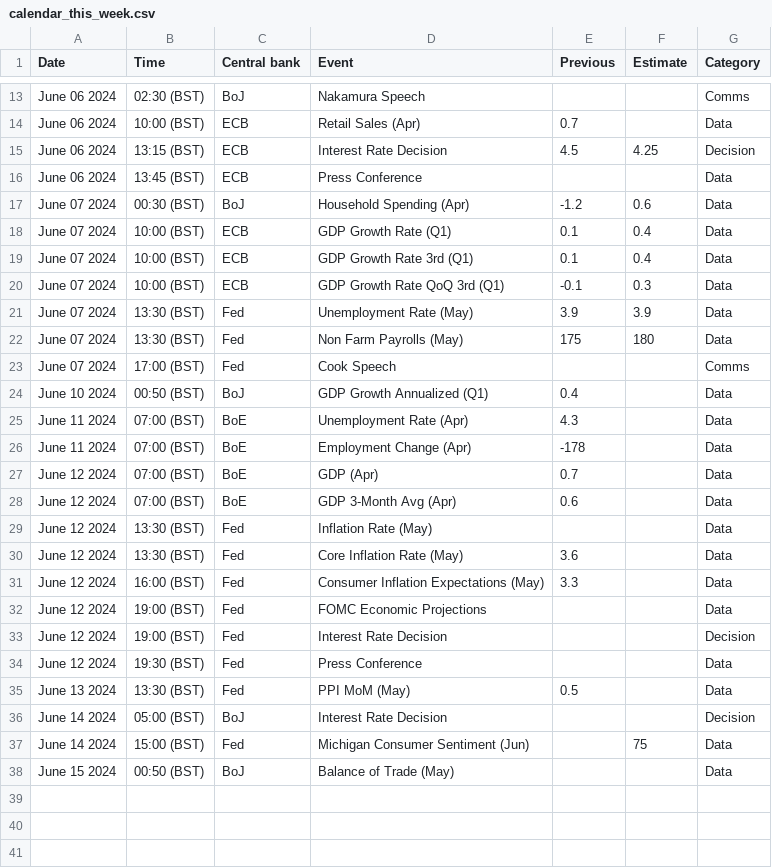
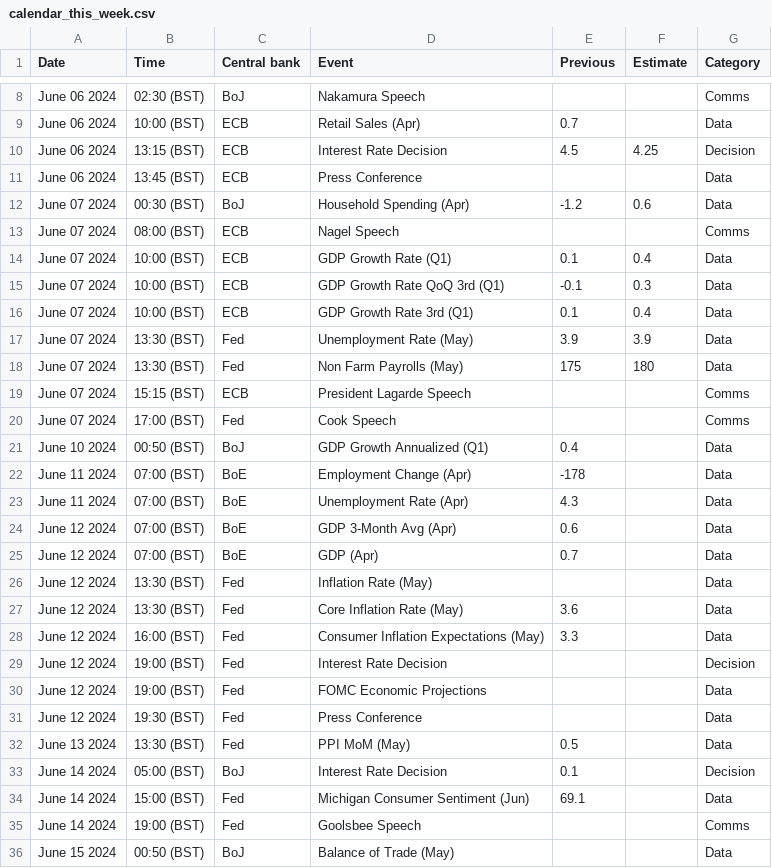
Before and after one commit to jhsuss/actions-pipeline-template, a CSV file: dist/calendar_this_week.csv, drawn as a sheet; only a part is shown, gaps mark what is left out; the diff covers the shown part only.

```diff
--- a/dist/calendar_this_week.csv
+++ b/dist/calendar_this_week.csv
@@ -17,13 +12,15 @@ June 06 2024,13:45 (BST),ECB,Press Conference,,,Data
 June 07 2024,00:30 (BST),BoJ,Household Spending (Apr),-1.2,0.6,Data
+June 07 2024,08:00 (BST),ECB,Nagel Speech,,,Comms
 June 07 2024,10:00 (BST),ECB,GDP Growth Rate (Q1),0.1,0.4,Data
+June 07 2024,10:00 (BST),ECB,GDP Growth Rate QoQ 3rd (Q1),-0.1,0.3,Data
 June 07 2024,10:00 (BST),ECB,GDP Growth Rate 3rd (Q1),0.1,0.4,Data
-June 07 2024,10:00 (BST),ECB,GDP Growth Rate QoQ 3rd (Q1),-0.1,0.3,Data
 June 07 2024,13:30 (BST),Fed,Unemployment Rate (May),3.9,3.9,Data
 June 07 2024,13:30 (BST),Fed,Non Farm Payrolls (May),175,180,Data
+June 07 2024,15:15 (BST),ECB,President Lagarde Speech,,,Comms
 June 07 2024,17:00 (BST),Fed,Cook Speech,,,Comms
 June 10 2024,00:50 (BST),BoJ,GDP Growth Annualized (Q1),0.4,,Data
+June 11 2024,07:00 (BST),BoE,Employment Change (Apr),-178,,Data
 June 11 2024,07:00 (BST),BoE,Unemployment Rate (Apr),4.3,,Data
-June 11 2024,07:00 (BST),BoE,Employment Change (Apr),-178,,Data
+June 12 2024,07:00 (BST),BoE,GDP 3-Month Avg (Apr),0.6,,Data
 June 12 2024,07:00 (BST),BoE,GDP (Apr),0.7,,Data
-June 12 2024,07:00 (BST),BoE,GDP 3-Month Avg (Apr),0.6,,Data
 June 12 2024,13:30 (BST),Fed,Inflation Rate (May),,,Data
@@ -31,8 +28,9 @@ June 12 2024,13:30 (BST),Fed,Core Inflation Rate (May),3.6,,Data
 June 12 2024,16:00 (BST),Fed,Consumer Inflation Expectations (May),3.3,,Data
+June 12 2024,19:00 (BST),Fed,Interest Rate Decision,,,Decision
 June 12 2024,19:00 (BST),Fed,FOMC Economic Projections,,,Data
-June 12 2024,19:00 (BST),Fed,Interest Rate Decision,,,Decision
 June 12 2024,19:30 (BST),Fed,Press Conference,,,Data
 June 13 2024,13:30 (BST),Fed,PPI MoM (May),0.5,,Data
-June 14 2024,05:00 (BST),BoJ,Interest Rate Decision,,,Decision
-June 14 2024,15:00 (BST),Fed,Michigan Consumer Sentiment (Jun),,75,Data
+June 14 2024,05:00 (BST),BoJ,Interest Rate Decision,0.1,,Decision
+June 14 2024,15:00 (BST),Fed,Michigan Consumer Sentiment (Jun),69.1,,Data
+June 14 2024,19:00 (BST),Fed,Goolsbee Speech,,,Comms
 June 15 2024,00:50 (BST),BoJ,Balance of Trade (May),,,Data
```
Also changed, not shown: 2 added rows, 7 removed rows and 1 edited cell elsewhere in this file, 1 other file.
